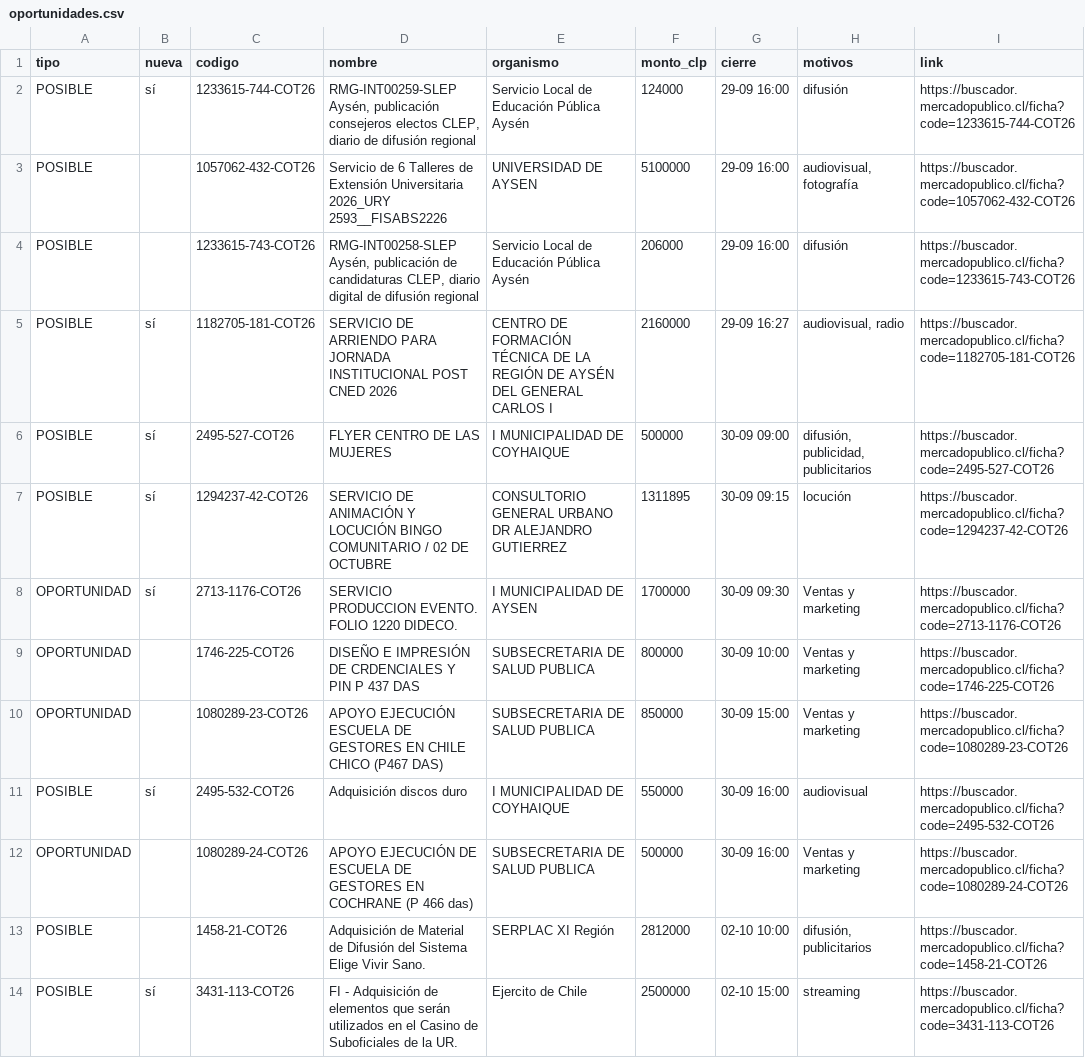
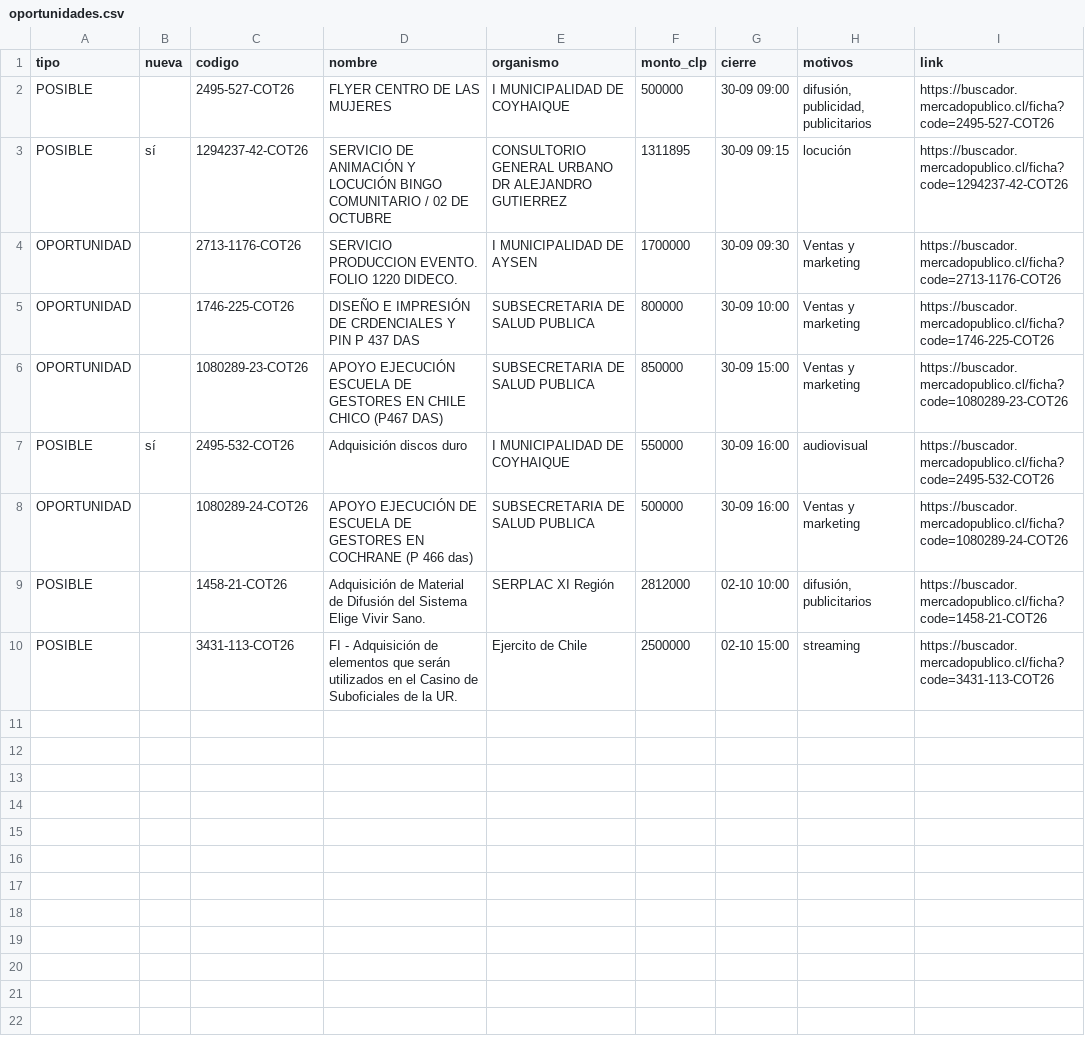
Before and after one commit to ricardoarevalo2/radar-aysen, a CSV file: docs/oportunidades.csv, drawn as a sheet.

```diff
--- a/docs/oportunidades.csv
+++ b/docs/oportunidades.csv
@@ -1,9 +1,5 @@
 tipo;nueva;codigo;nombre;organismo;monto_clp;cierre;motivos;link
-POSIBLE;sí;1233615-744-COT26;RMG-INT00259-SLEP Aysén, publicación consejeros electos CLEP, diario de difusión regional;Servicio Local de Educación Pública Aysén;124000;29-09 16:00;difusión;https://buscador.mercadopublico.cl/ficha?code=1233615-744-COT26
-POSIBLE;;1057062-432-COT26;Servicio de 6 Talleres de Extensión Universitaria 2026_URY 2593__FISABS2226;UNIVERSIDAD DE AYSEN;5100000;29-09 16:00;audiovisual, fotografía;https://buscador.mercadopublico.cl/ficha?code=1057062-432-COT26
-POSIBLE;;1233615-743-COT26;RMG-INT00258-SLEP Aysén, publicación de candidaturas CLEP, diario digital de difusión regional;Servicio Local de Educación Pública Aysén;206000;29-09 16:00;difusión;https://buscador.mercadopublico.cl/ficha?code=1233615-743-COT26
-POSIBLE;sí;1182705-181-COT26;SERVICIO DE ARRIENDO PARA JORNADA INSTITUCIONAL POST CNED 2026;CENTRO DE FORMACIÓN TÉCNICA DE LA REGIÓN DE AYSÉN DEL GENERAL CARLOS I;2160000;29-09 16:27;audiovisual, radio;https://buscador.mercadopublico.cl/ficha?code=1182705-181-COT26
-POSIBLE;sí;2495-527-COT26;FLYER CENTRO DE LAS MUJERES;I MUNICIPALIDAD DE COYHAIQUE;500000;30-09 09:00;difusión, publicidad, publicitarios;https://buscador.mercadopublico.cl/ficha?code=2495-527-COT26
+POSIBLE;;2495-527-COT26;FLYER CENTRO DE LAS MUJERES;I MUNICIPALIDAD DE COYHAIQUE;500000;30-09 09:00;difusión, publicidad, publicitarios;https://buscador.mercadopublico.cl/ficha?code=2495-527-COT26
 POSIBLE;sí;1294237-42-COT26;SERVICIO DE ANIMACIÓN Y LOCUCIÓN BINGO COMUNITARIO / 02 DE OCTUBRE ;CONSULTORIO GENERAL URBANO DR ALEJANDRO GUTIERREZ;1311895;30-09 09:15;locución;https://buscador.mercadopublico.cl/ficha?code=1294237-42-COT26
-OPORTUNIDAD;sí;2713-1176-COT26;SERVICIO PRODUCCION EVENTO. FOLIO 1220 DIDECO.;I MUNICIPALIDAD DE AYSEN;1700000;30-09 09:30;Ventas y marketing;https://buscador.mercadopublico.cl/ficha?code=2713-1176-COT26
+OPORTUNIDAD;;2713-1176-COT26;SERVICIO PRODUCCION EVENTO. FOLIO 1220 DIDECO.;I MUNICIPALIDAD DE AYSEN;1700000;30-09 09:30;Ventas y marketing;https://buscador.mercadopublico.cl/ficha?code=2713-1176-COT26
 OPORTUNIDAD;;1746-225-COT26;DISEÑO E IMPRESIÓN DE CRDENCIALES Y PIN P 437 DAS;SUBSECRETARIA DE SALUD PUBLICA;800000;30-09 10:00;Ventas y marketing;https://buscador.mercadopublico.cl/ficha?code=1746-225-COT26
@@ -13,2 +9,2 @@ OPORTUNIDAD;;1080289-24-COT26;APOYO EJECUCIÓN DE ESCUELA DE GESTORES EN COCHRAN
 POSIBLE;;1458-21-COT26;Adquisición de Material de Difusión del Sistema Elige Vivir Sano. ;SERPLAC XI Región;2812000;02-10 10:00;difusión, publicitarios;https://buscador.mercadopublico.cl/ficha?code=1458-21-COT26
-POSIBLE;sí;3431-113-COT26;FI - Adquisición de elementos que serán utilizados en el Casino de Suboficiales de la UR.;Ejercito de Chile;2500000;02-10 15:00;streaming;https://buscador.mercadopublico.cl/ficha?code=3431-113-COT26
+POSIBLE;;3431-113-COT26;FI - Adquisición de elementos que serán utilizados en el Casino de Suboficiales de la UR.;Ejercito de Chile;2500000;02-10 15:00;streaming;https://buscador.mercadopublico.cl/ficha?code=3431-113-COT26
```
Also changed, not shown: docs/z-f3312e8e/oportunidades.csv, 5 other files.
